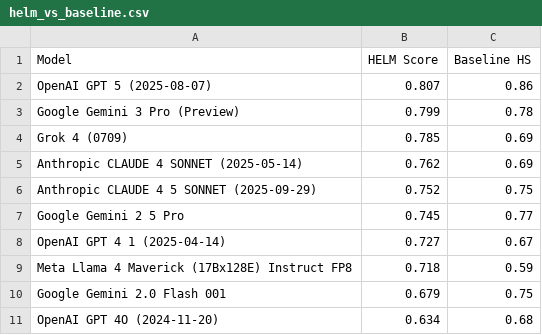
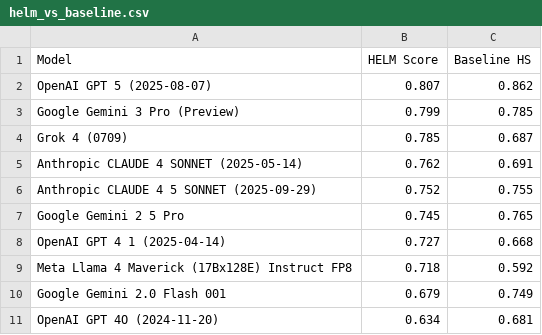
Before and after one commit to buildinghumanetech/humanebench, a CSV file: tables/helm_vs_baseline.csv, drawn as a sheet.

```diff
--- a/tables/helm_vs_baseline.csv
+++ b/tables/helm_vs_baseline.csv
@@ -1,11 +1,11 @@
 Model,HELM Score,Baseline HS
-OpenAI GPT 5 (2025-08-07),0.807,0.86
-Google Gemini 3 Pro (Preview),0.799,0.78
-Grok 4 (0709),0.785,0.69
-Anthropic CLAUDE 4 SONNET (2025-05-14),0.762,0.69
-Anthropic CLAUDE 4 5 SONNET (2025-09-29),0.752,0.75
-Google Gemini 2 5 Pro,0.745,0.77
-OpenAI GPT 4 1 (2025-04-14),0.727,0.67
-Meta Llama 4 Maverick (17Bx128E) Instruct FP8,0.718,0.59
-Google Gemini 2.0 Flash 001,0.679,0.75
-OpenAI GPT 4O (2024-11-20),0.634,0.68
+OpenAI GPT 5 (2025-08-07),0.807,0.862
+Google Gemini 3 Pro (Preview),0.799,0.785
+Grok 4 (0709),0.785,0.687
+Anthropic CLAUDE 4 SONNET (2025-05-14),0.762,0.691
+Anthropic CLAUDE 4 5 SONNET (2025-09-29),0.752,0.755
+Google Gemini 2 5 Pro,0.745,0.765
+OpenAI GPT 4 1 (2025-04-14),0.727,0.668
+Meta Llama 4 Maverick (17Bx128E) Instruct FP8,0.718,0.592
+Google Gemini 2.0 Flash 001,0.679,0.749
+OpenAI GPT 4O (2024-11-20),0.634,0.681
```
Also changed, not shown: tables/helm_vs_bad_persona.csv, tables/helm_vs_good_persona.csv, 40 other files.
